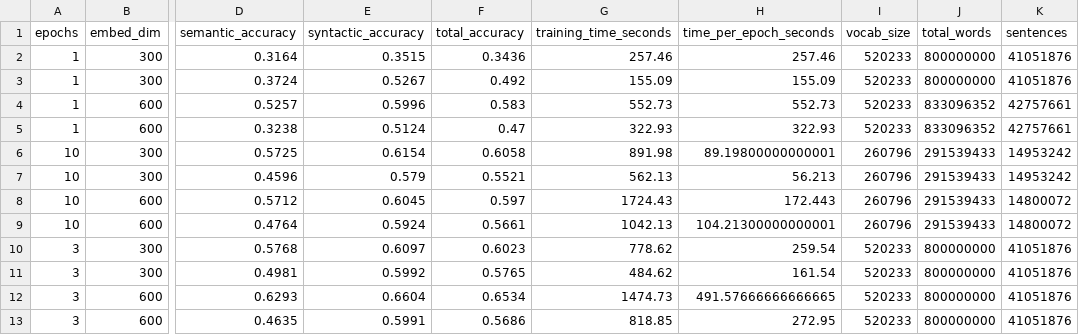
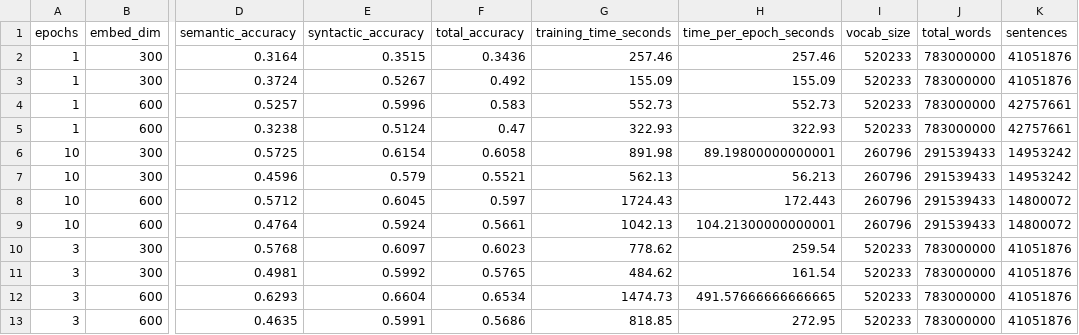
Before and after one commit to tanh1c/Word2Vec-PyCUDA, a CSV file: Result/NS/NS_results_long.csv, drawn as a sheet; only a part is shown, gaps mark what is left out; the diff names each change by its address in the sheet, - before the commit and + after, or states it on an @@ line.

```diff
--- a/Result/NS/NS_results_long.csv
+++ b/Result/NS/NS_results_long.csv
-J2:J3 (total_words): 800000000
+J2:J3 (total_words): 783000000
-J4:J5 (total_words): 833096352
+J4:J5 (total_words): 783000000
-J10:J13 (total_words): 800000000
+J10:J13 (total_words): 783000000
```
Also changed, not shown: Result/HS/HS_results_long.csv, 4 other files.
